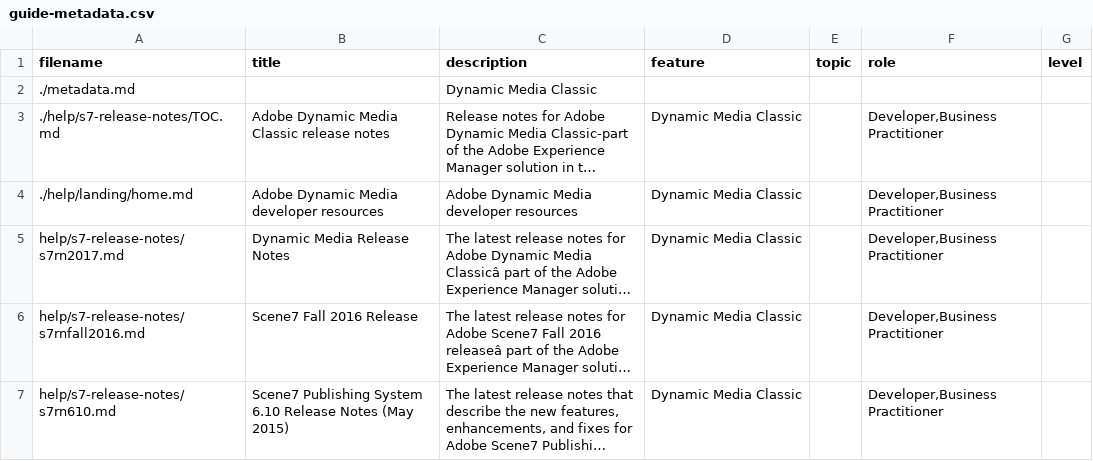
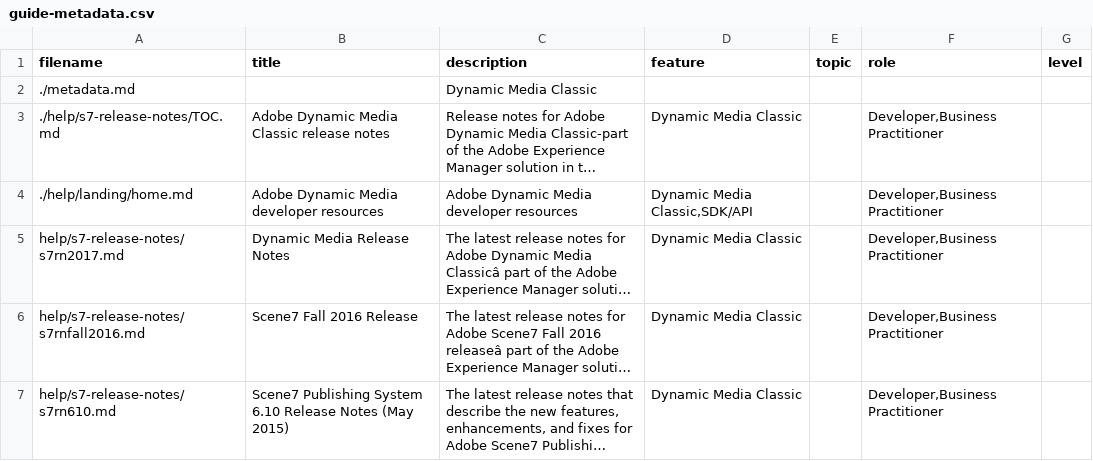
Before and after one commit to AdobeDocs/dynamic-media-developer-resources.en, a CSV file: help/s7-release-notes/guide-metadata.csv, drawn as a sheet; only a part is shown; long unchanged cells end in …; the diff names each change by its address in the sheet, - before the commit and + after, or states it on an @@ line.

Commit message:
Update guide-metadata.csv

```diff
--- a/help/s7-release-notes/guide-metadata.csv
+++ b/help/s7-release-notes/guide-metadata.csv
-D4 (feature): Dynamic Media Classic
+D4 (feature): Dynamic Media Classic,SDK/API
```
